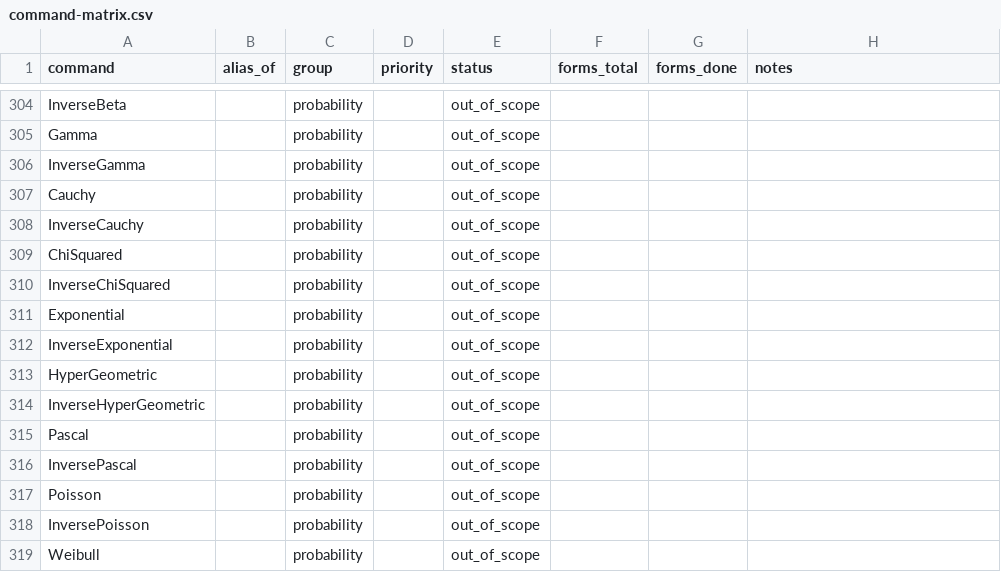
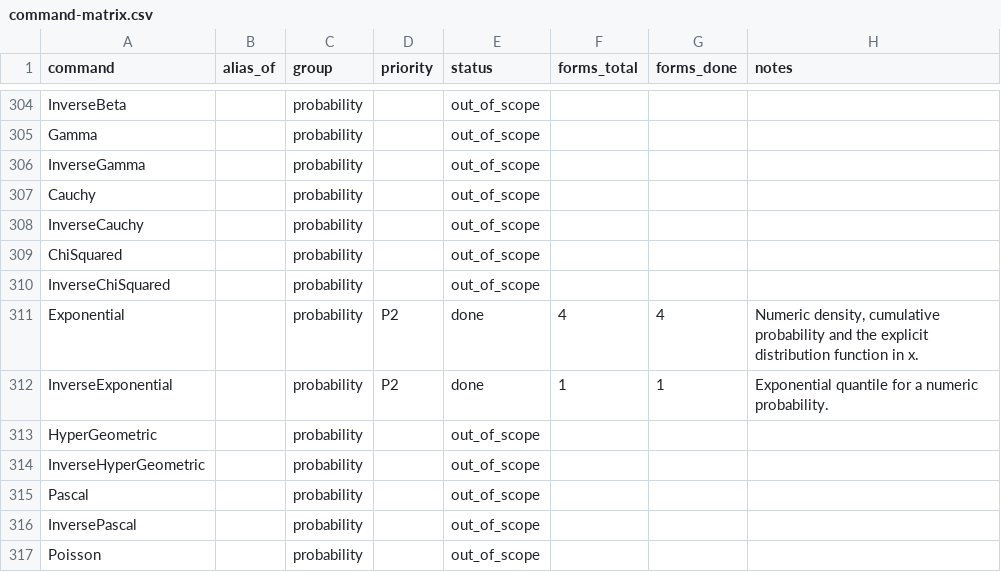
Before and after one commit to jash90/geokernel, a CSV file: docs/command-matrix.csv, drawn as a sheet; only a part is shown, gaps mark what is left out; the shorter side is filled out with more unchanged rows.

```diff
--- a/docs/command-matrix.csv
+++ b/docs/command-matrix.csv
@@ -310,4 +310,4 @@ ChiSquared,,probability,,out_of_scope,,,
 InverseChiSquared,,probability,,out_of_scope,,,
-Exponential,,probability,,out_of_scope,,,
-InverseExponential,,probability,,out_of_scope,,,
+Exponential,,probability,P2,done,4,4,"Numeric density, cumulative probability and the explicit distribution function in x."
+InverseExponential,,probability,P2,done,1,1,Exponential quantile for a numeric probability.
 HyperGeometric,,probability,,out_of_scope,,,
```
Also changed, not shown: tools/command-matrix/forms.csv, 16 other files.
